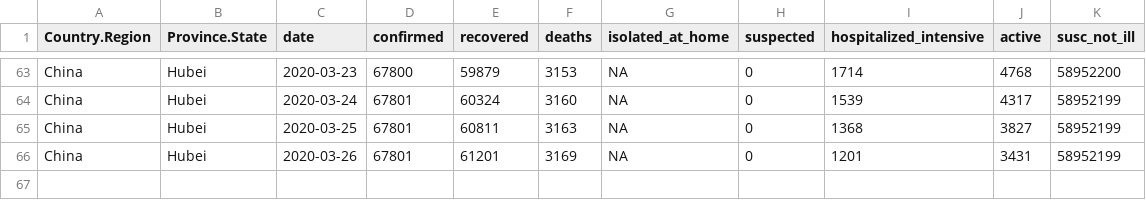
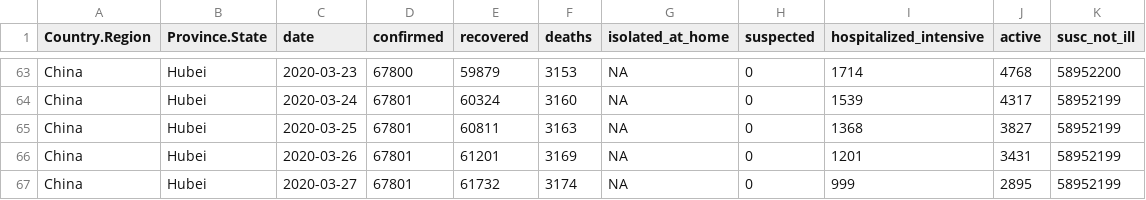
Before and after one commit to AnthonyEbert/COVID19data, a CSV file: data-raw/hubei_all.csv, drawn as a sheet; only a part is shown, gaps mark what is left out; the diff names each change by its address in the sheet, - before the commit and + after, or states it on an @@ line.

```diff
--- a/data-raw/hubei_all.csv
+++ b/data-raw/hubei_all.csv
+row 67: China | Hubei | 2020-03-27 | 67801 | 61732 | 3174 | NA | 0 | 999 | 2895 | 58952199
```
Also changed, not shown: data-raw/italy_all.csv, data-raw/lombardy_all.csv, 2 other files.
